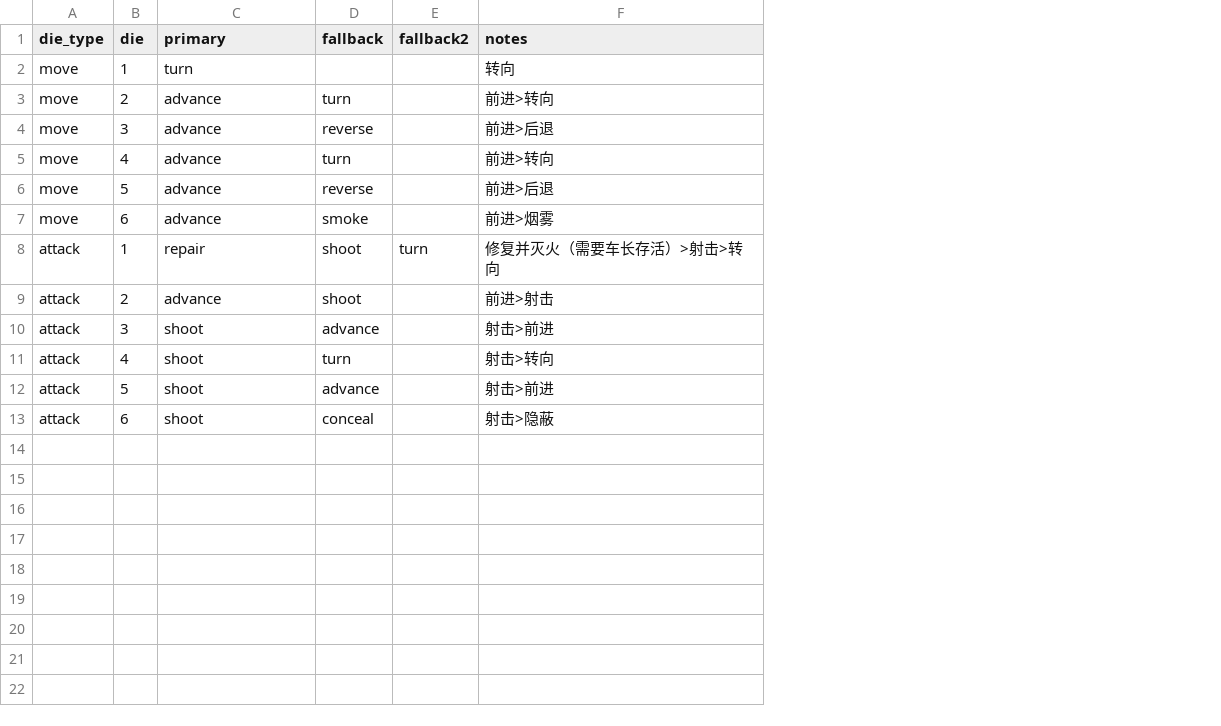
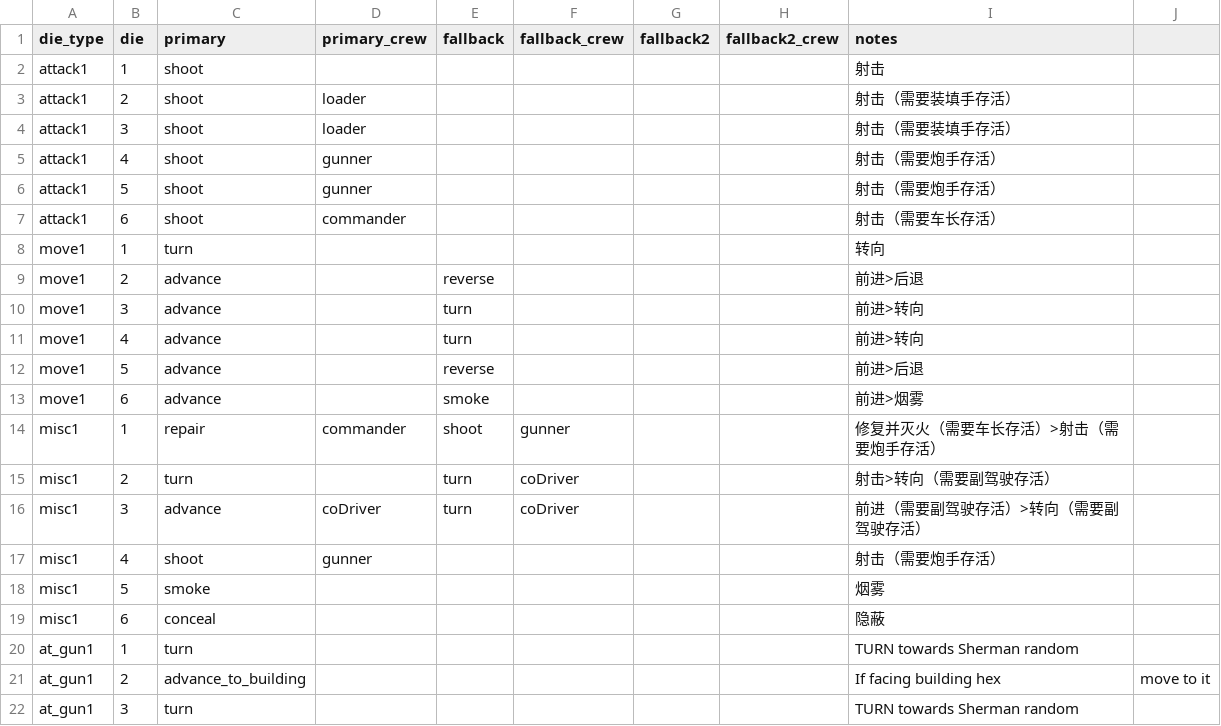
Before and after one commit to ls61117182/lostmoon, a CSV file: data/enemy_hardcore_tank_action_table.csv, drawn as a sheet; only a part is shown; removed rows and columns are numbered as before the commit, all else as after; the diff covers the shown part only; the diff names each change by its address in the sheet, - before the commit and + after, or states it on an @@ line.

Commit message:
Update hardcore tank data and visuals

```diff
--- a/data/enemy_hardcore_tank_action_table.csv
+++ b/data/enemy_hardcore_tank_action_table.csv
+column D (primary_crew), row 14: commander
+column F (fallback_crew), row 14: gunner
+column H (fallback2_crew), empty
+column J, empty
+row 2: attack1 | 1 | shoot |  |  |  |  |  | 射击
+row 3: attack1 | 2 | shoot | loader |  |  |  |  | 射击（需要装填手存活）
+row 4: attack1 | 3 | shoot | loader |  |  |  |  | 射击（需要装填手存活）
+row 5: attack1 | 4 | shoot | gunner |  |  |  |  | 射击（需要炮手存活）
+row 6: attack1 | 5 | shoot | gunner |  |  |  |  | 射击（需要炮手存活）
+row 7: attack1 | 6 | shoot | commander |  |  |  |  | 射击（需要车长存活）
-A8 (die_type): move
+A8 (die_type): move1
-row 3: move | 2 | advance | turn |  | 前进>转向
-A9 (die_type): move
+A9 (die_type): move1
-B9 (die): 3
+B9 (die): 2
+row 10: move1 | 3 | advance |  | turn |  |  |  | 前进>转向
-A11:A13 (die_type): move
+A11:A13 (die_type): move1
-A14 (die_type): attack
+A14 (die_type): misc1
-G14 (fallback2): turn
+G14 (fallback2): (empty)
-I14 (notes): 修复并灭火（需要车长存活）>射击>转向
+I14 (notes): 修复并灭火（需要车长存活）>射击（需要炮手存活）
-row 9: attack | 2 | advance | shoot |  | 前进>射击
-row 10: attack | 3 | shoot | advance |  | 射击>前进
-row 11: attack | 4 | shoot | turn |  | 射击>转向
-row 12: attack | 5 | shoot | advance |  | 射击>前进
-row 13: attack | 6 | shoot | conceal |  | 射击>隐蔽
+row 15: misc1 | 2 | turn |  | turn | coDriver |  |  | 射击>转向（需要副驾驶存活）
+row 16: misc1 | 3 | advance | coDriver | turn | coDriver |  |  | 前进（需要副驾驶存活）>转向（需要副驾驶存活）
+row 17: misc1 | 4 | shoot | gunner |  |  |  |  | 射击（需要炮手存活）
+row 18: misc1 | 5 | smoke |  |  |  |  |  | 烟雾
+row 19: misc1 | 6 | conceal |  |  |  |  |  | 隐蔽
+row 20: at_gun1 | 1 | turn |  |  |  |  |  | TURN towards Sherman random
+row 21: at_gun1 | 2 | advance_to_building |  |  |  |  |  | If facing building hex | move to it
+row 22: at_gun1 | 3 | turn |  |  |  |  |  | TURN towards Sherman random
```
Also changed, not shown: 15 added rows elsewhere in this file, data/lang.csv, data/tank_visuals.csv, 27 other files.
